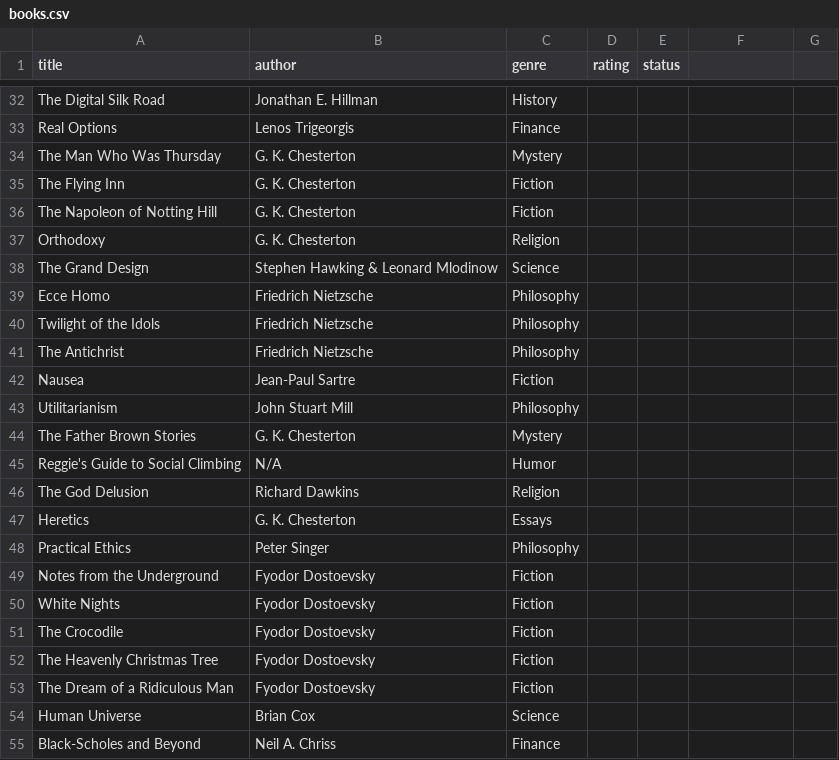
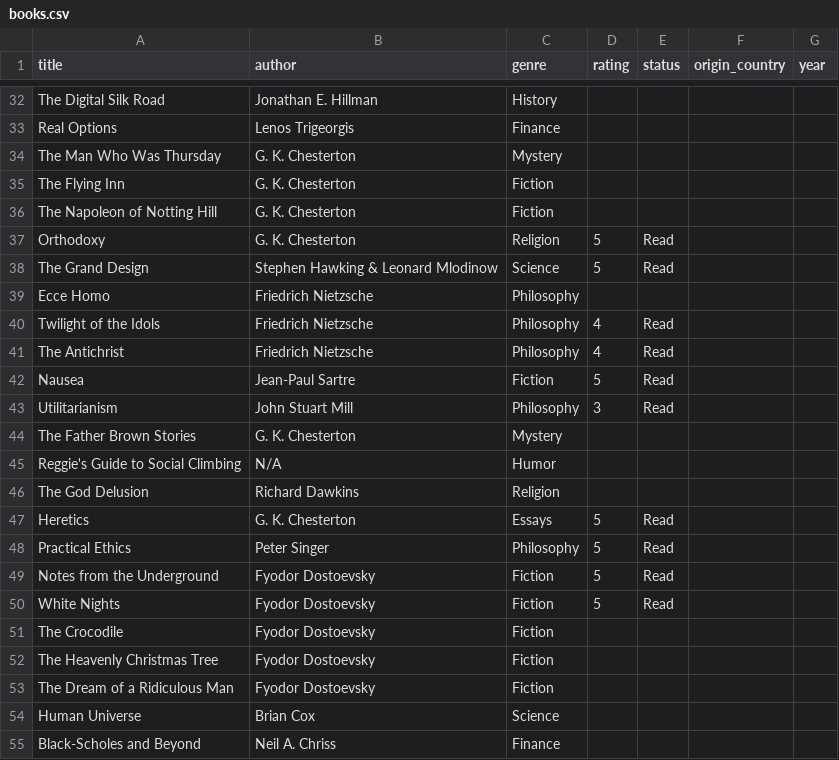
Before and after one commit to Hugh-Munro/encore, a CSV file: data/books.csv, drawn as a sheet; only a part is shown, gaps mark what is left out; the diff covers the shown part only.

```diff
--- a/data/books.csv
+++ b/data/books.csv
@@ -1 +1 @@
-title,author,genre,rating,status
+title,author,genre,rating,status,origin_country,year
@@ -37,2 +37,2 @@ The Napoleon of Notting Hill,G. K. Chesterton,Fiction,,
-Orthodoxy,G. K. Chesterton,Religion,,
-The Grand Design,Stephen Hawking & Leonard Mlodinow,Science,,
+Orthodoxy,G. K. Chesterton,Religion,5,Read,,
+The Grand Design,Stephen Hawking & Leonard Mlodinow,Science,5,Read,,
@@ -40,4 +40,4 @@ Ecce Homo,Friedrich Nietzsche,Philosophy,,
-Twilight of the Idols,Friedrich Nietzsche,Philosophy,,
-The Antichrist,Friedrich Nietzsche,Philosophy,,
-Nausea,Jean-Paul Sartre,Fiction,,
-Utilitarianism,John Stuart Mill,Philosophy,,
+Twilight of the Idols,Friedrich Nietzsche,Philosophy,4,Read,,
+The Antichrist,Friedrich Nietzsche,Philosophy,4,Read,,
+Nausea,Jean-Paul Sartre,Fiction,5,Read,,
+Utilitarianism,John Stuart Mill,Philosophy,3,Read,,
@@ -47,4 +47,4 @@ The God Delusion,Richard Dawkins,Religion,,
-Heretics,G. K. Chesterton,Essays,,
-Practical Ethics,Peter Singer,Philosophy,,
-Notes from the Underground,Fyodor Dostoevsky,Fiction,,
-White Nights,Fyodor Dostoevsky,Fiction,,
+Heretics,G. K. Chesterton,Essays,5,Read,,
+Practical Ethics,Peter Singer,Philosophy,5,Read,,
+Notes from the Underground,Fyodor Dostoevsky,Fiction,5,Read,,
+White Nights,Fyodor Dostoevsky,Fiction,5,Read,,
```
Also changed, not shown: 82 edited cells elsewhere in this file, 3 other files.
